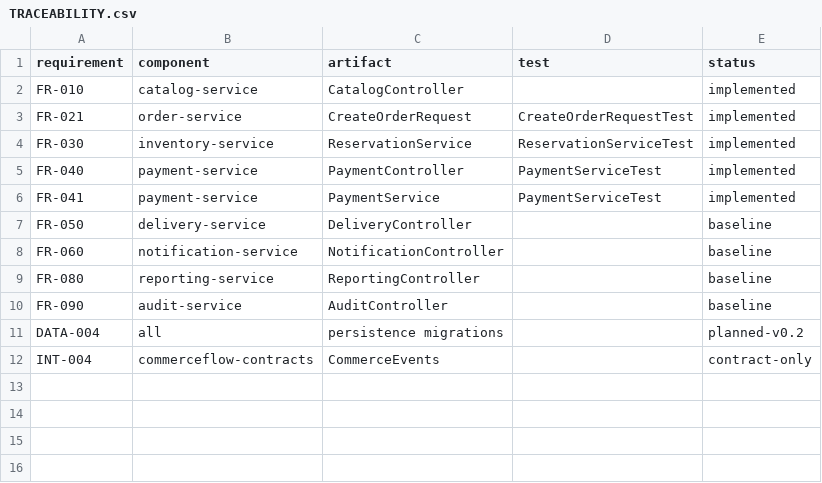
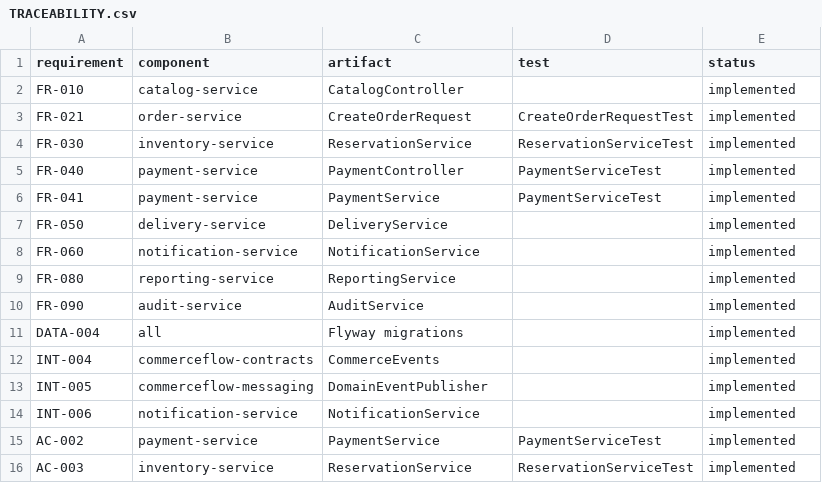
Before and after one commit to sskengine/commerceflow, a CSV file: docs/TRACEABILITY.csv, drawn as a sheet.

```diff
--- a/docs/TRACEABILITY.csv
+++ b/docs/TRACEABILITY.csv
@@ -6,7 +6,11 @@ FR-040,payment-service,PaymentController,PaymentServiceTest,implemented
 FR-041,payment-service,PaymentService,PaymentServiceTest,implemented
-FR-050,delivery-service,DeliveryController,,baseline
-FR-060,notification-service,NotificationController,,baseline
-FR-080,reporting-service,ReportingController,,baseline
-FR-090,audit-service,AuditController,,baseline
-DATA-004,all,persistence migrations,,planned-v0.2
-INT-004,commerceflow-contracts,CommerceEvents,,contract-only
+FR-050,delivery-service,DeliveryService,,implemented
+FR-060,notification-service,NotificationService,,implemented
+FR-080,reporting-service,ReportingService,,implemented
+FR-090,audit-service,AuditService,,implemented
+DATA-004,all,Flyway migrations,,implemented
+INT-004,commerceflow-contracts,CommerceEvents,,implemented
+INT-005,commerceflow-messaging,DomainEventPublisher,,implemented
+INT-006,notification-service,NotificationService,,implemented
+AC-002,payment-service,PaymentService,PaymentServiceTest,implemented
+AC-003,inventory-service,ReservationService,ReservationServiceTest,implemented
```
Also changed, not shown: 52 other files.
